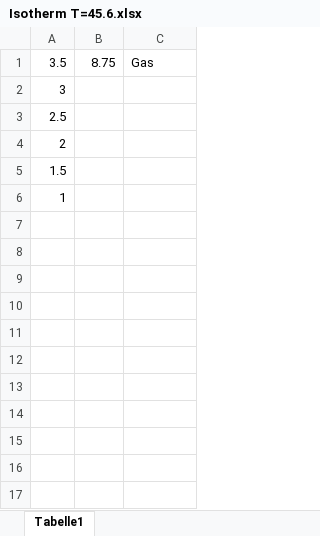
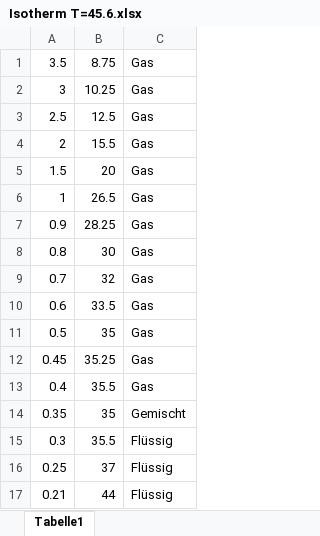
Before and after one commit to tanjunwei03/Uni-Wuerzburg-Bachlor-MathPhy, an Excel workbook: Ubungen/Grundpraktikum/C1/Versuch 31/Durchfuhrung/Isotherm T=45.6.xlsx, sheet Tabelle1, drawn as a sheet; values as stored, in another font and other column widths than the file's, no borders; the diff names each change by its address in the sheet, - before the commit and + after, or states it on an @@ line.

Commit message:
more data

```diff
--- a/Ubungen/Grundpraktikum/C1/Versuch 31/Durchfuhrung/Isotherm T=45.6.xlsx (sheet Tabelle1)
+++ b/Ubungen/Grundpraktikum/C1/Versuch 31/Durchfuhrung/Isotherm T=45.6.xlsx (sheet Tabelle1)
-B2: (empty)
+B2: 10.25
-C2:C6: (empty)
+C2:C6: Gas
-B3: (empty)
+B3: 12.5
-B4: (empty)
+B4: 15.5
-B5: (empty)
+B5: 20
-B6: (empty)
+B6: 26.5
+row 7: 0.9 | 28.25 | Gas
+row 8: 0.8 | 30 | Gas
+row 9: 0.7 | 32 | Gas
+row 10: 0.6 | 33.5 | Gas
+row 11: 0.5 | 35 | Gas
+row 12: 0.45 | 35.25 | Gas
+row 13: 0.4 | 35.5 | Gas
+row 14: 0.35 | 35 | Gemischt
+row 15: 0.3 | 35.5 | Flüssig
+row 16: 0.25 | 37 | Flüssig
+row 17: 0.21 | 44 | Flüssig
```
Also changed, not shown: 2 other files.
